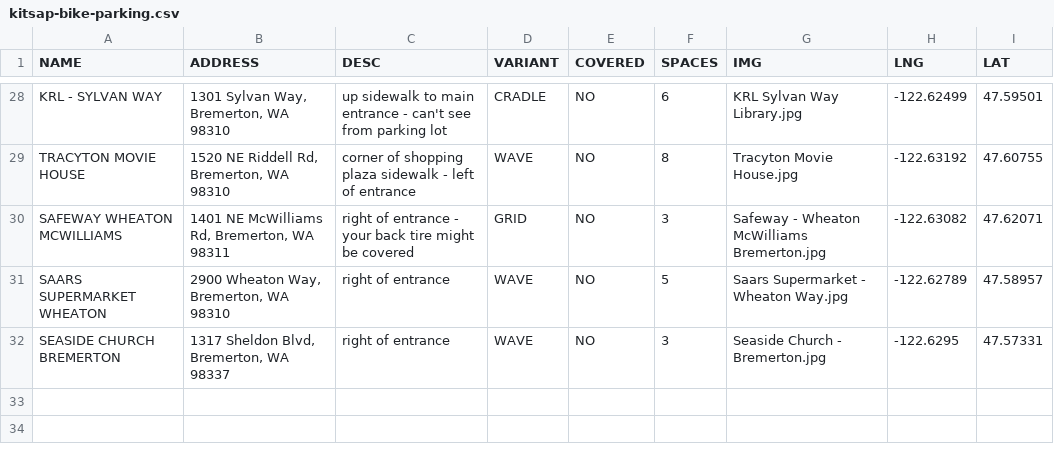
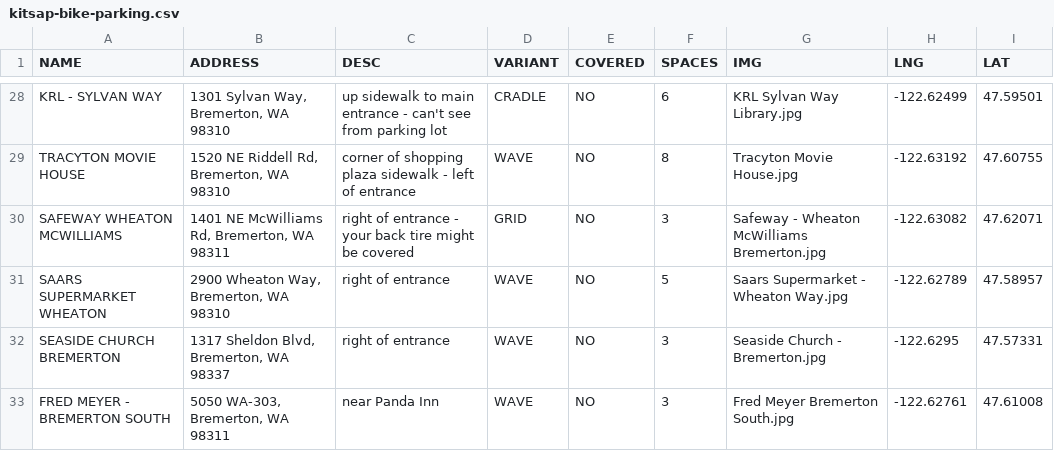
Before and after one commit to monkeywithacupcake/kitsap-bike-parking, a CSV file: kitsap-bike-parking.csv, drawn as a sheet; only a part is shown, gaps mark what is left out.

Commit message:
correct fm south

```diff
--- a/kitsap-bike-parking.csv
+++ b/kitsap-bike-parking.csv
@@ -32 +32,2 @@ SAARS SUPERMARKET WHEATON,"2900 Wheaton Way, Bremerton, WA 98310",right of entra
 SEASIDE CHURCH BREMERTON," 1317 Sheldon Blvd, Bremerton, WA 98337",right of entrance,WAVE,NO,3,Seaside Church - Bremerton.jpg,-122.6295,47.57331
+FRED MEYER - BREMERTON SOUTH,"5050 WA-303, Bremerton, WA 98311",near Panda Inn,WAVE,NO,3,Fred Meyer Bremerton South.jpg,-122.62761,47.61008
```
Also changed, not shown: 2 other files.
